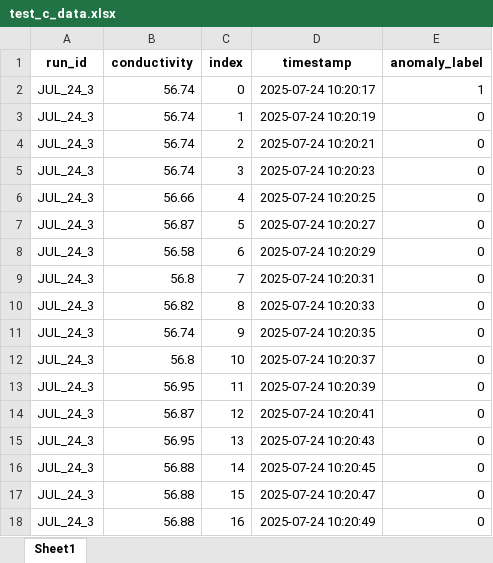
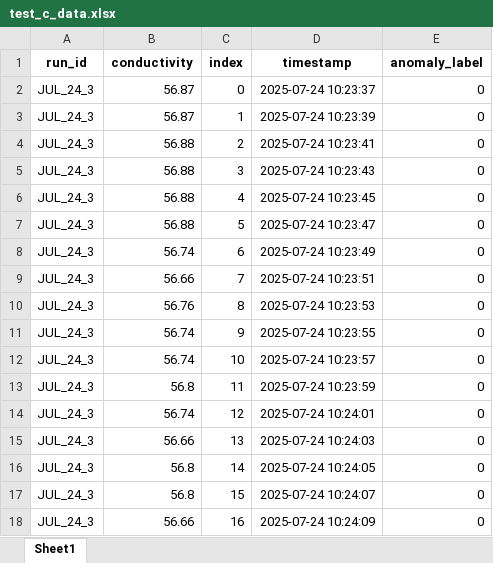
Before and after one commit to Bank7656/PlateMon_data_analytics, an Excel workbook: Datasets/test_c_data.xlsx, sheet Sheet1, drawn as a sheet; only a part is shown; values as stored, in another font and other column widths than the file's, no borders; the diff covers the shown part only; the diff names each change by its address in the sheet, - before the commit and + after, or states it on an @@ line.

```diff
--- a/Datasets/test_c_data.xlsx (sheet Sheet1)
+++ b/Datasets/test_c_data.xlsx (sheet Sheet1)
-B2:B3 (conductivity): 56.74
+B2:B3 (conductivity): 56.87
-D2 (timestamp): 2025-07-24 10:20:17
+D2 (timestamp): 2025-07-24 10:23:37
-E2 (anomaly_label): 1
+E2 (anomaly_label): 0
-D3 (timestamp): 2025-07-24 10:20:19
+D3 (timestamp): 2025-07-24 10:23:39
-B4:B5 (conductivity): 56.74
+B4:B5 (conductivity): 56.88
-D4 (timestamp): 2025-07-24 10:20:21
+D4 (timestamp): 2025-07-24 10:23:41
-D5 (timestamp): 2025-07-24 10:20:23
+D5 (timestamp): 2025-07-24 10:23:43
-B6 (conductivity): 56.66
+B6 (conductivity): 56.88
-D6 (timestamp): 2025-07-24 10:20:25
+D6 (timestamp): 2025-07-24 10:23:45
-B7 (conductivity): 56.87
+B7 (conductivity): 56.88
-D7 (timestamp): 2025-07-24 10:20:27
+D7 (timestamp): 2025-07-24 10:23:47
-B8 (conductivity): 56.58
+B8 (conductivity): 56.74
-D8 (timestamp): 2025-07-24 10:20:29
+D8 (timestamp): 2025-07-24 10:23:49
-B9 (conductivity): 56.8
+B9 (conductivity): 56.66
-D9 (timestamp): 2025-07-24 10:20:31
+D9 (timestamp): 2025-07-24 10:23:51
-B10 (conductivity): 56.82
+B10 (conductivity): 56.76
-D10 (timestamp): 2025-07-24 10:20:33
+D10 (timestamp): 2025-07-24 10:23:53
-D11 (timestamp): 2025-07-24 10:20:35
+D11 (timestamp): 2025-07-24 10:23:55
-B12 (conductivity): 56.8
+B12 (conductivity): 56.74
-D12 (timestamp): 2025-07-24 10:20:37
+D12 (timestamp): 2025-07-24 10:23:57
-B13 (conductivity): 56.95
+B13 (conductivity): 56.8
-D13 (timestamp): 2025-07-24 10:20:39
+D13 (timestamp): 2025-07-24 10:23:59
-B14 (conductivity): 56.87
+B14 (conductivity): 56.74
-D14 (timestamp): 2025-07-24 10:20:41
+D14 (timestamp): 2025-07-24 10:24:01
-B15 (conductivity): 56.95
+B15 (conductivity): 56.66
-D15 (timestamp): 2025-07-24 10:20:43
+D15 (timestamp): 2025-07-24 10:24:03
-B16:B17 (conductivity): 56.88
+B16:B17 (conductivity): 56.8
-D16 (timestamp): 2025-07-24 10:20:45
+D16 (timestamp): 2025-07-24 10:24:05
-D17 (timestamp): 2025-07-24 10:20:47
+D17 (timestamp): 2025-07-24 10:24:07
-B18 (conductivity): 56.88
+B18 (conductivity): 56.66
-D18 (timestamp): 2025-07-24 10:20:49
+D18 (timestamp): 2025-07-24 10:24:09
```
Also changed, not shown: 100 removed rows and 992 edited cells elsewhere in this sheet, Datasets/Filtered_Normal_Data.xlsx, Datasets/train_c_data.xlsx, 1 other file.
